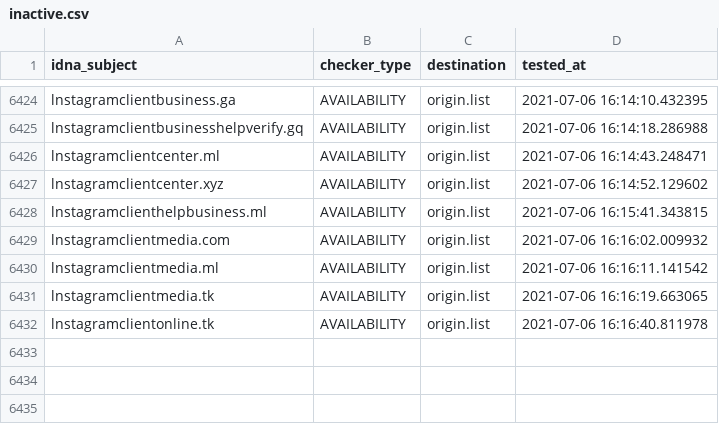
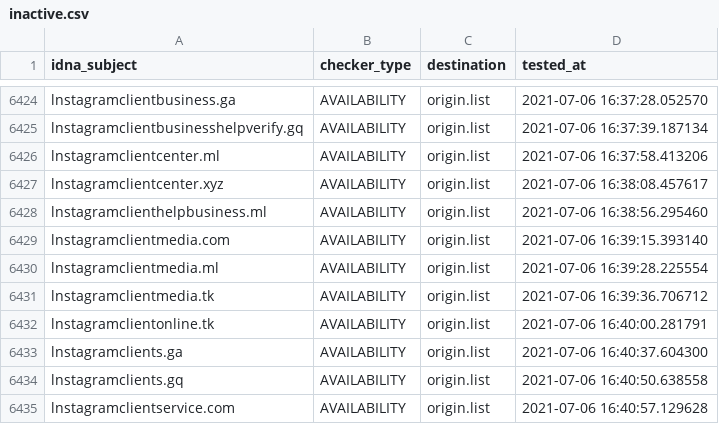
Before and after one commit to dead-hosts/iVOID.hosts_git_intr0, a CSV file: .pyfunceble/inactive.csv, drawn as a sheet; only a part is shown, gaps mark what is left out; the diff covers the shown part only; the diff names each change by its address in the sheet, - before the commit and + after, or states it on an @@ line.

```diff
--- a/.pyfunceble/inactive.csv
+++ b/.pyfunceble/inactive.csv
-D6424 (tested_at): 2021-07-06 16:14:10.432395
+D6424 (tested_at): 2021-07-06 16:37:28.052570
-D6425 (tested_at): 2021-07-06 16:14:18.286988
+D6425 (tested_at): 2021-07-06 16:37:39.187134
-D6426 (tested_at): 2021-07-06 16:14:43.248471
+D6426 (tested_at): 2021-07-06 16:37:58.413206
-D6427 (tested_at): 2021-07-06 16:14:52.129602
+D6427 (tested_at): 2021-07-06 16:38:08.457617
-D6428 (tested_at): 2021-07-06 16:15:41.343815
+D6428 (tested_at): 2021-07-06 16:38:56.295460
-D6429 (tested_at): 2021-07-06 16:16:02.009932
+D6429 (tested_at): 2021-07-06 16:39:15.393140
-D6430 (tested_at): 2021-07-06 16:16:11.141542
+D6430 (tested_at): 2021-07-06 16:39:28.225554
-D6431 (tested_at): 2021-07-06 16:16:19.663065
+D6431 (tested_at): 2021-07-06 16:39:36.706712
-D6432 (tested_at): 2021-07-06 16:16:40.811978
+D6432 (tested_at): 2021-07-06 16:40:00.281791
+row 6433: lnstagramclients.ga | AVAILABILITY | origin.list | 2021-07-06 16:40:37.604300
+row 6434: lnstagramclients.gq | AVAILABILITY | origin.list | 2021-07-06 16:40:50.638558
+row 6435: lnstagramclientservice.com | AVAILABILITY | origin.list | 2021-07-06 16:40:57.129628
```
Also changed, not shown: 54 edited cells elsewhere in this file, 7 other files.
